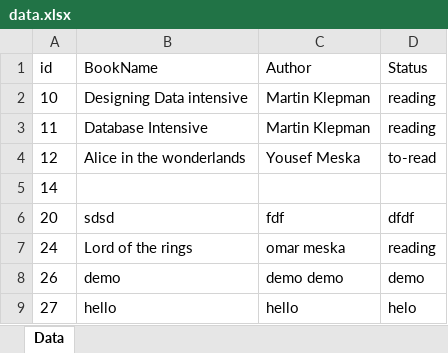
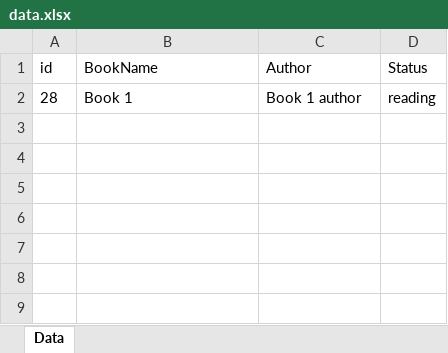
Before and after one commit to MrBomber0x001/Library-Management-Java, an Excel workbook: data.xlsx, sheet Data, drawn as a sheet; values as stored, in another font and other column widths than the file's, no borders; removed rows and columns are numbered as before the commit, all else as after; the diff names each change by its address in the sheet, - before the commit and + after, or states it on an @@ line.

Commit message:
implemented adding/removing book functionalities

```diff
--- a/data.xlsx (sheet Data)
+++ b/data.xlsx (sheet Data)
-row 2: 10 | Designing Data intensive | Martin Klepman | reading
-row 3: 11 | Database Intensive | Martin Klepman | reading
-row 4: 12 | Alice in the wonderlands | Yousef Meska | to-read
-row 5: 14
-row 6: 20 | sdsd | fdf | dfdf
-row 7: 24 | Lord of the rings | omar meska | reading
-row 8: 26 | demo | demo demo | demo
-row 9: 27 | hello | hello | helo
+row 2: 28 | Book 1 | Book 1 author | reading
```
Also changed, not shown: 4 other files.
